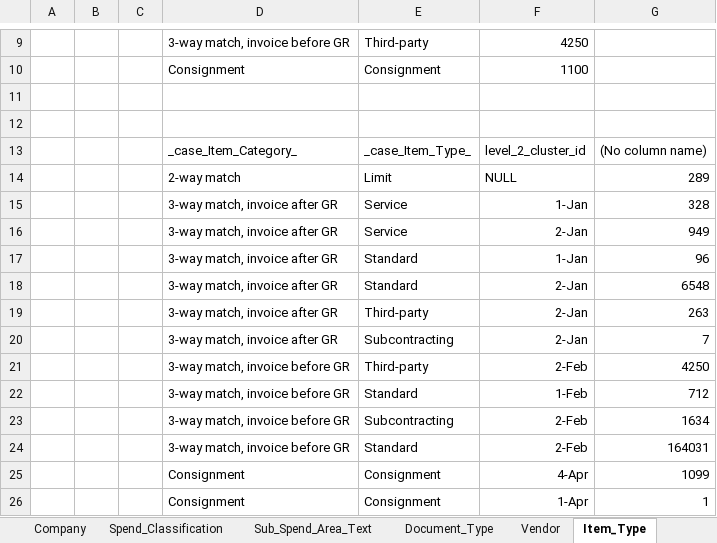
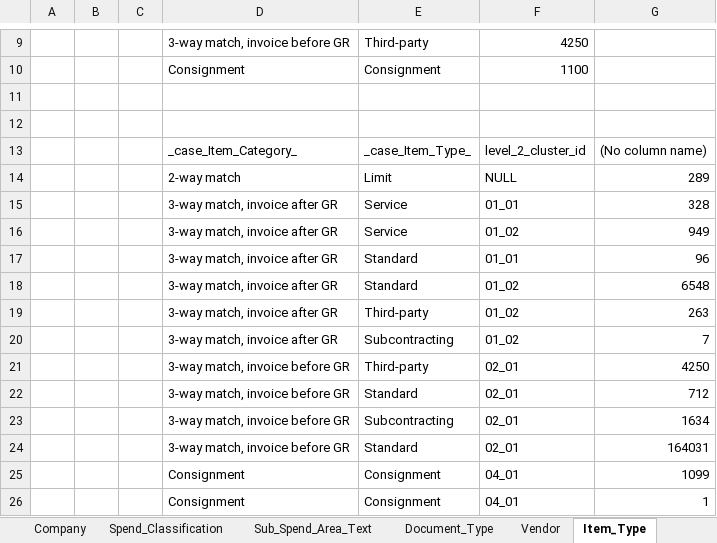
Before and after one commit to Vincentxyz/BPI_Challenge_2019, an Excel workbook: SQL/Analysis/Column Value Frequency Analysis/Column_Frequency_Analysis.xlsx, sheet Item_Type, drawn as a sheet; only a part is shown, gaps mark what is left out; values as stored, in another font and other column widths than the file's, no borders; the diff names each change by its address in the sheet, - before the commit and + after, or states it on an @@ line.

```diff
--- a/SQL/Analysis/Column Value Frequency Analysis/Column_Frequency_Analysis.xlsx (sheet Item_Type)
+++ b/SQL/Analysis/Column Value Frequency Analysis/Column_Frequency_Analysis.xlsx (sheet Item_Type)
-F15: 1-Jan
+F15: 01_01
-F16: 2-Jan
+F16: 01_02
-F17: 1-Jan
+F17: 01_01
-F18:F20: 2-Jan
+F18:F20: 01_02
-F21: 2-Feb
+F21: 02_01
-F22: 1-Feb
+F22: 02_01
-F23:F24: 2-Feb
+F23:F24: 02_01
-F25: 4-Apr
+F25: 04_01
-F26: 1-Apr
+F26: 04_01
```
Also changed, not shown: Sorting/Event_Sorting.xlsx, 9 other files.
